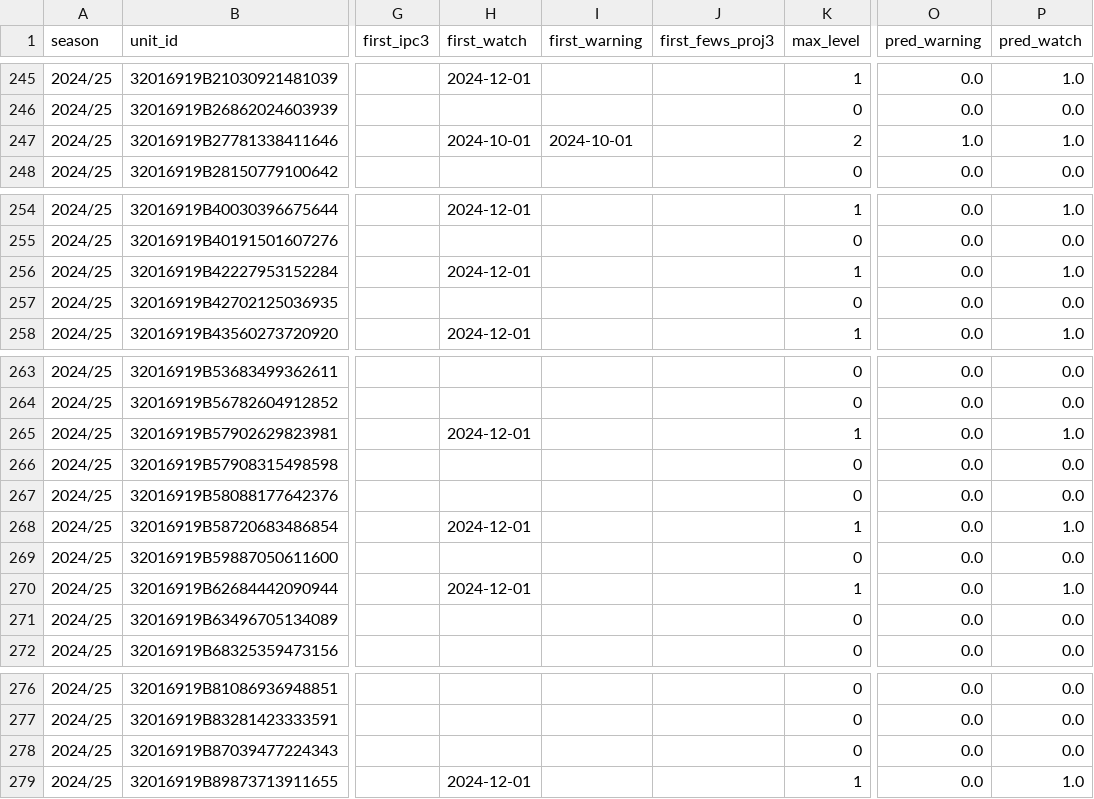
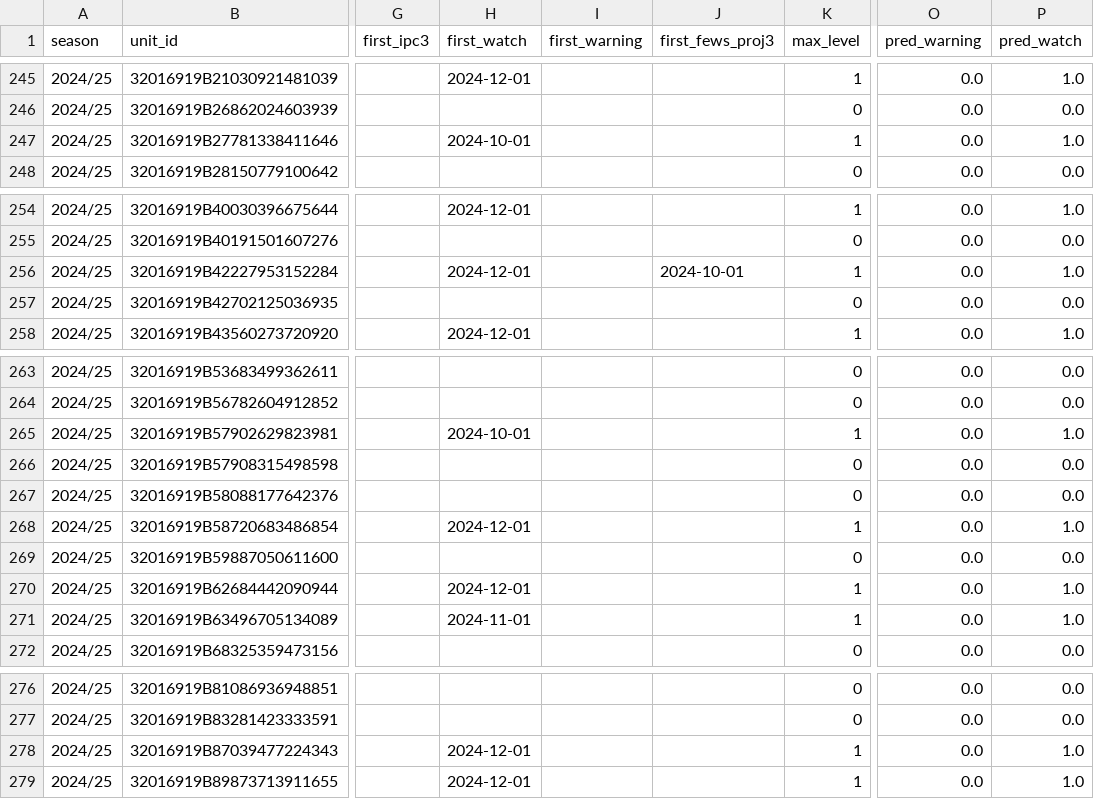
Before and after one commit to idrisstahiri04-netizen/Hackathon-BCG, a CSV file: pipeline/audit/out/units_KEN.csv, drawn as a sheet; only a part is shown, gaps mark what is left out; the diff covers the shown part only; the diff names each change by its address in the sheet, - before the commit and + after, or states it on an @@ line.

```diff
--- a/pipeline/audit/out/units_KEN.csv
+++ b/pipeline/audit/out/units_KEN.csv
-I247 (first_warning): 2024-10-01
+I247 (first_warning): (empty)
-K247 (max_level): 2
+K247 (max_level): 1
-O247 (pred_warning): 1.0
+O247 (pred_warning): 0.0
-J256 (first_fews_proj3): (empty)
+J256 (first_fews_proj3): 2024-10-01
-H265 (first_watch): 2024-12-01
+H265 (first_watch): 2024-10-01
-H271 (first_watch): (empty)
+H271 (first_watch): 2024-11-01
-K271 (max_level): 0
+K271 (max_level): 1
-P271 (pred_watch): 0.0
+P271 (pred_watch): 1.0
-H278 (first_watch): (empty)
+H278 (first_watch): 2024-12-01
-K278 (max_level): 0
+K278 (max_level): 1
-P278 (pred_watch): 0.0
+P278 (pred_watch): 1.0
```
Also changed, not shown: 32 edited cells elsewhere in this file, pipeline/audit/out/units_ZWE.csv, 15 other files.
